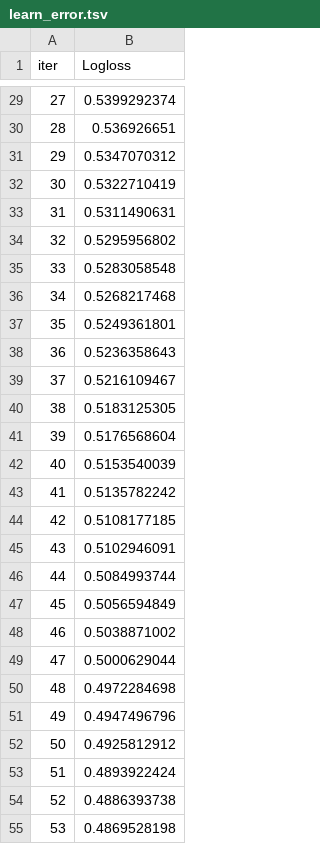
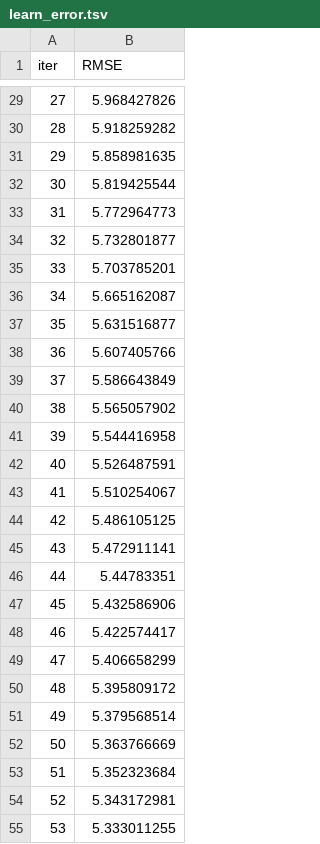
Before and after one commit to NaveenM7777/DataMindAI, a TSV file: catboost_info/learn_error.tsv, drawn as a sheet; only a part is shown, gaps mark what is left out; the diff covers the shown part only.

```diff
--- a/catboost_info/learn_error.tsv
+++ b/catboost_info/learn_error.tsv
@@ -1 +1 @@
-iter	Logloss
+iter	RMSE
@@ -29,27 +29,27 @@ iter	Logloss
-27	0.5399292374
-28	0.536926651
-29	0.5347070312
-30	0.5322710419
-31	0.5311490631
-32	0.5295956802
-33	0.5283058548
-34	0.5268217468
-35	0.5249361801
-36	0.5236358643
-37	0.5216109467
-38	0.5183125305
-39	0.5176568604
-40	0.5153540039
-41	0.5135782242
-42	0.5108177185
-43	0.5102946091
-44	0.5084993744
-45	0.5056594849
-46	0.5038871002
-47	0.5000629044
-48	0.4972284698
-49	0.4947496796
-50	0.4925812912
-51	0.4893922424
-52	0.4886393738
-53	0.4869528198
+27	5.968427826
+28	5.918259282
+29	5.858981635
+30	5.819425544
+31	5.772964773
+32	5.732801877
+33	5.703785201
+34	5.665162087
+35	5.631516877
+36	5.607405766
+37	5.586643849
+38	5.565057902
+39	5.544416958
+40	5.526487591
+41	5.510254067
+42	5.486105125
+43	5.472911141
+44	5.44783351
+45	5.432586906
+46	5.422574417
+47	5.406658299
+48	5.395809172
+49	5.379568514
+50	5.363766669
+51	5.352323684
+52	5.343172981
+53	5.333011255
```
Also changed, not shown: 73 edited cells elsewhere in this file, catboost_info/time_left.tsv, 4 other files.
